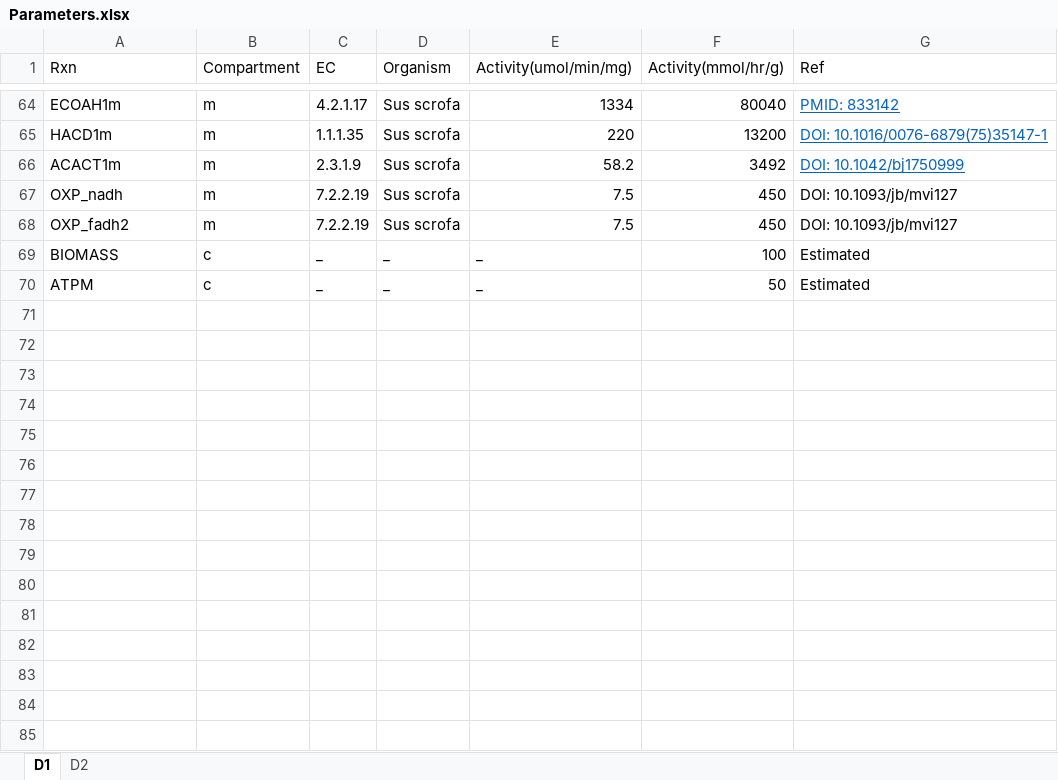
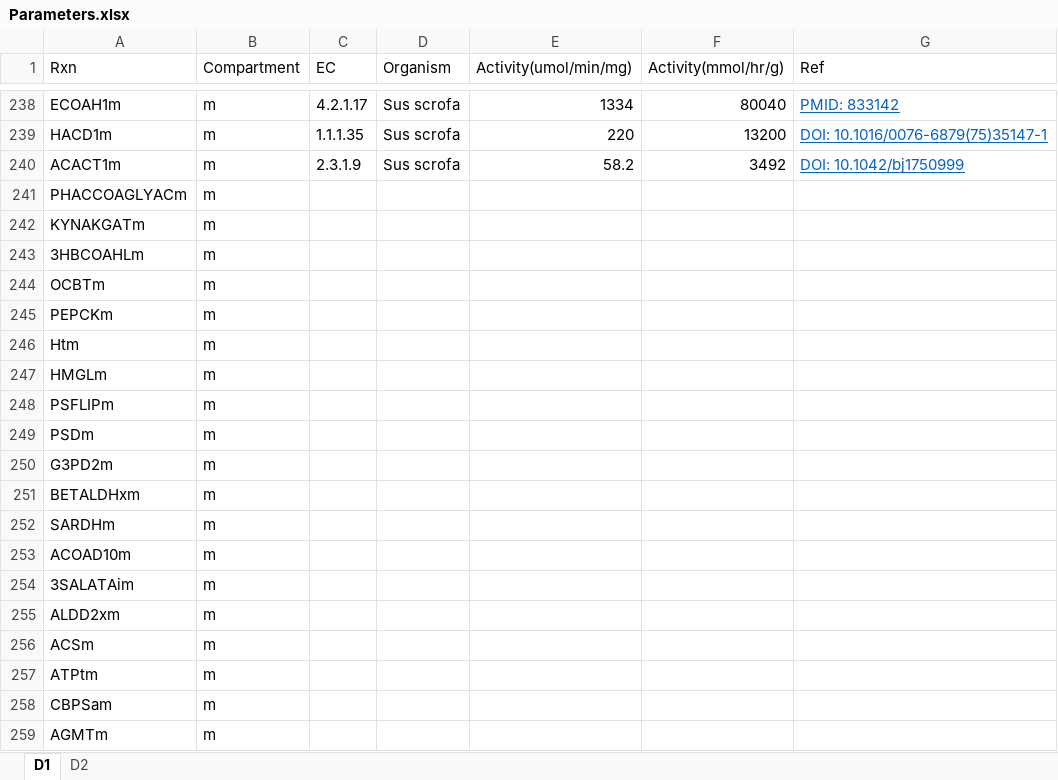
Before and after one commit to SizheQiu/PigGEM2025, an Excel workbook: data/gems/Parameters.xlsx, sheet D1, drawn as a sheet; only a part is shown, gaps mark what is left out; the shorter side is filled out with more unchanged rows; values as stored, in another font and other column widths than the file's, no borders; the diff covers the shown part only; the diff names each change by its address in the sheet, - before the commit and + after, or states it on an @@ line.

```diff
--- a/data/gems/Parameters.xlsx (sheet D1)
+++ b/data/gems/Parameters.xlsx (sheet D1)
+row 241: PHACCOAGLYACm | m
+row 242: KYNAKGATm | m
+row 243: 3HBCOAHLm | m
+row 244: OCBTm | m
+row 245: PEPCKm | m
+row 246: Htm | m
+row 247: HMGLm | m
+row 248: PSFLIPm | m
+row 249: PSDm | m
+row 250: G3PD2m | m
+row 251: BETALDHxm | m
+row 252: SARDHm | m
+row 253: ACOAD10m | m
+row 254: 3SALATAim | m
+row 255: ALDD2xm | m
+row 256: ACSm | m
+row 257: ATPtm | m
+row 258: CBPSam | m
+row 259: AGMTm | m
```
Also changed, not shown: 206 added rows elsewhere in this sheet, formulas that keep their value, 2 other files.
